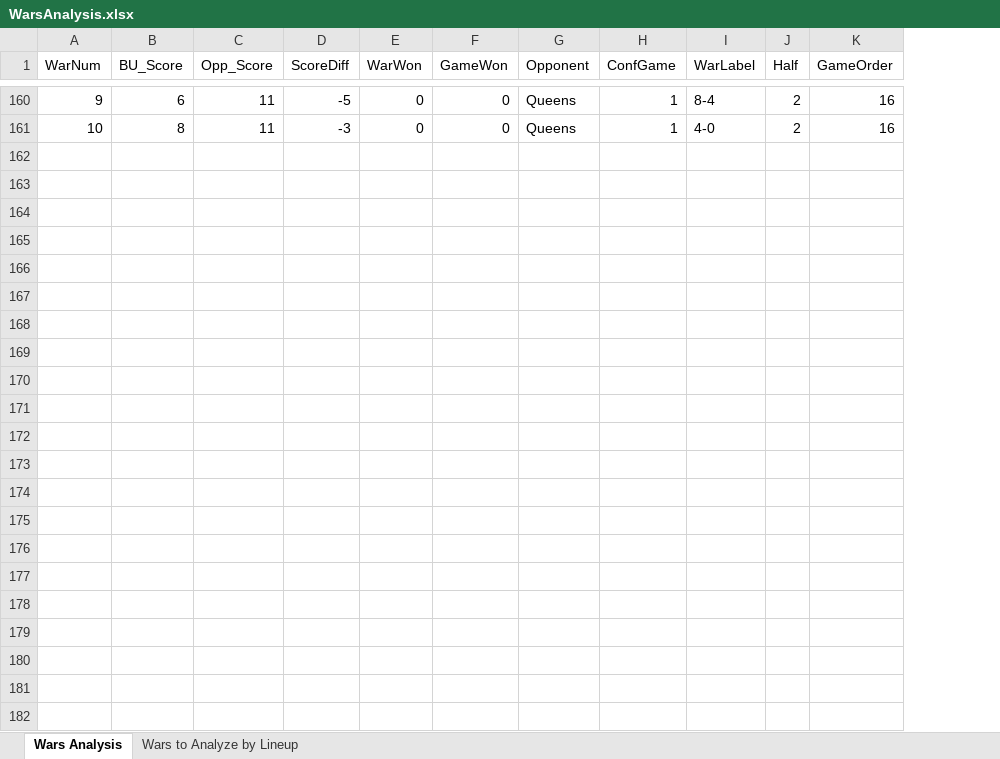
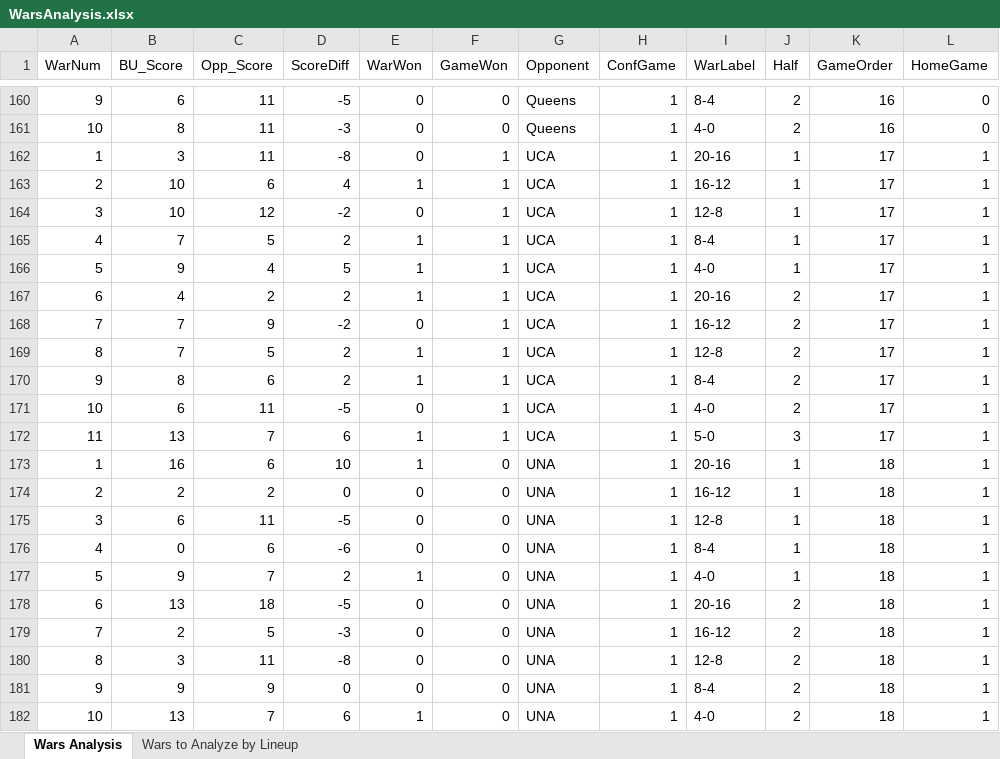
Before and after one commit to Cruth98/BasketballAnalyticsPortal, an Excel workbook: Data/WarsAnalysis/WarsAnalysis.xlsx, sheet Wars Analysis, drawn as a sheet; only a part is shown, gaps mark what is left out; values as stored, in another font and other column widths than the file's, no borders; conditional formats and table styles not drawn; the diff names each change by its address in the sheet, - before the commit and + after, or states it on an @@ line.

Commit message:
Finetune Wars Analysis page

```diff
--- a/Data/WarsAnalysis/WarsAnalysis.xlsx (sheet Wars Analysis)
+++ b/Data/WarsAnalysis/WarsAnalysis.xlsx (sheet Wars Analysis)
+column L (HomeGame), rows 160-161: 0 | 0
+row 162: 1 | 3 | 11 | -8 | 0 | 1 | UCA | 1 | 20-16 | 1 | 17 | 1
+row 163: 2 | 10 | 6 | 4 | 1 | 1 | UCA | 1 | 16-12 | 1 | 17 | 1
+row 164: 3 | 10 | 12 | -2 | 0 | 1 | UCA | 1 | 12-8 | 1 | 17 | 1
+row 165: 4 | 7 | 5 | 2 | 1 | 1 | UCA | 1 | 8-4 | 1 | 17 | 1
+row 166: 5 | 9 | 4 | 5 | 1 | 1 | UCA | 1 | 4-0 | 1 | 17 | 1
+row 167: 6 | 4 | 2 | 2 | 1 | 1 | UCA | 1 | 20-16 | 2 | 17 | 1
+row 168: 7 | 7 | 9 | -2 | 0 | 1 | UCA | 1 | 16-12 | 2 | 17 | 1
+row 169: 8 | 7 | 5 | 2 | 1 | 1 | UCA | 1 | 12-8 | 2 | 17 | 1
+row 170: 9 | 8 | 6 | 2 | 1 | 1 | UCA | 1 | 8-4 | 2 | 17 | 1
+row 171: 10 | 6 | 11 | -5 | 0 | 1 | UCA | 1 | 4-0 | 2 | 17 | 1
+row 172: 11 | 13 | 7 | 6 | 1 | 1 | UCA | 1 | 5-0 | 3 | 17 | 1
+row 173: 1 | 16 | 6 | 10 | 1 | 0 | UNA | 1 | 20-16 | 1 | 18 | 1
+row 174: 2 | 2 | 2 | 0 | 0 | 0 | UNA | 1 | 16-12 | 1 | 18 | 1
+row 175: 3 | 6 | 11 | -5 | 0 | 0 | UNA | 1 | 12-8 | 1 | 18 | 1
+row 176: 4 | 0 | 6 | -6 | 0 | 0 | UNA | 1 | 8-4 | 1 | 18 | 1
+row 177: 5 | 9 | 7 | 2 | 1 | 0 | UNA | 1 | 4-0 | 1 | 18 | 1
+row 178: 6 | 13 | 18 | -5 | 0 | 0 | UNA | 1 | 20-16 | 2 | 18 | 1
+row 179: 7 | 2 | 5 | -3 | 0 | 0 | UNA | 1 | 16-12 | 2 | 18 | 1
+row 180: 8 | 3 | 11 | -8 | 0 | 0 | UNA | 1 | 12-8 | 2 | 18 | 1
+row 181: 9 | 9 | 9 | 0 | 0 | 0 | UNA | 1 | 8-4 | 2 | 18 | 1
+row 182: 10 | 13 | 7 | 6 | 1 | 0 | UNA | 1 | 4-0 | 2 | 18 | 1
```
Also changed, not shown: 5 other files.
